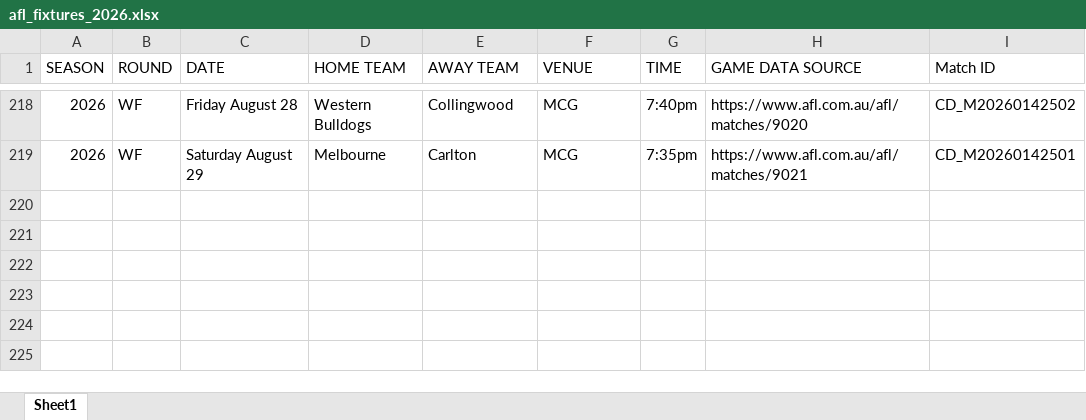
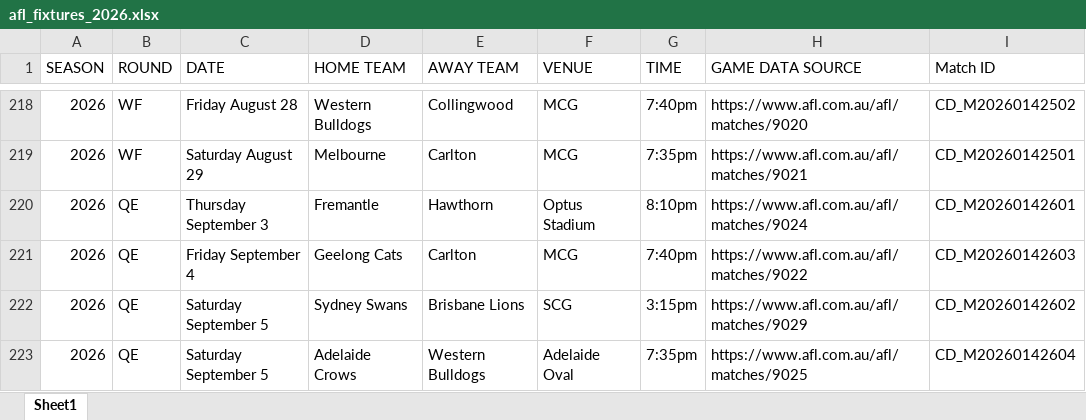
Before and after one commit to Pentyum777/Fantasy-Pairs-and-Weekend-Quads, an Excel workbook: railway-backend/afl_fixtures_2026.xlsx, sheet Sheet1, drawn as a sheet; only a part is shown, gaps mark what is left out; values as stored, in another font and other column widths than the file's, no borders; conditional formats not drawn; the diff names each change by its address in the sheet, - before the commit and + after, or states it on an @@ line.

Commit message:
Source update

```diff
--- a/railway-backend/afl_fixtures_2026.xlsx (sheet Sheet1)
+++ b/railway-backend/afl_fixtures_2026.xlsx (sheet Sheet1)
+row 220: 2026 | QE | Thursday September 3 | Fremantle | Hawthorn | Optus Stadium | 8:10pm | https://www.afl.com.au/afl/matches/9024 | CD_M20260142601
+row 221: 2026 | QE | Friday September 4 | Geelong Cats | Carlton | MCG | 7:40pm | https://www.afl.com.au/afl/matches/9022 | CD_M20260142603
+row 222: 2026 | QE | Saturday September 5 | Sydney Swans | Brisbane Lions | SCG | 3:15pm | https://www.afl.com.au/afl/matches/9029 | CD_M20260142602
+row 223: 2026 | QE | Saturday September 5 | Adelaide Crows | Western Bulldogs | Adelaide Oval | 7:35pm | https://www.afl.com.au/afl/matches/9025 | CD_M20260142604
```
Also changed, not shown: assets/afl_fixtures_2026.xlsx, docs/assets/assets/afl_fixtures_2026.xlsx, 4 other files.
